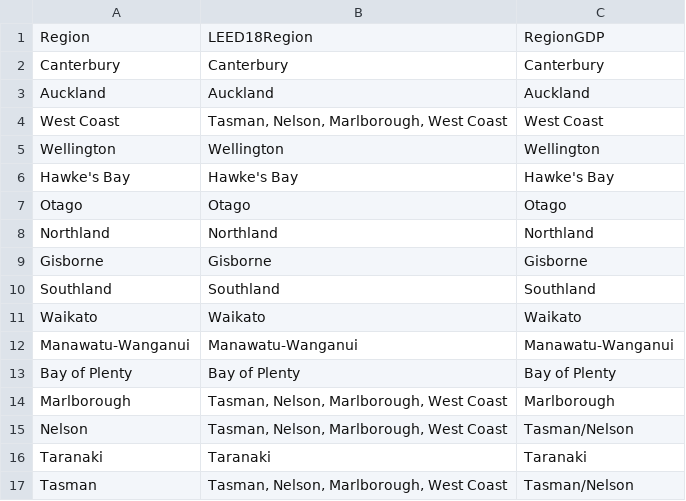
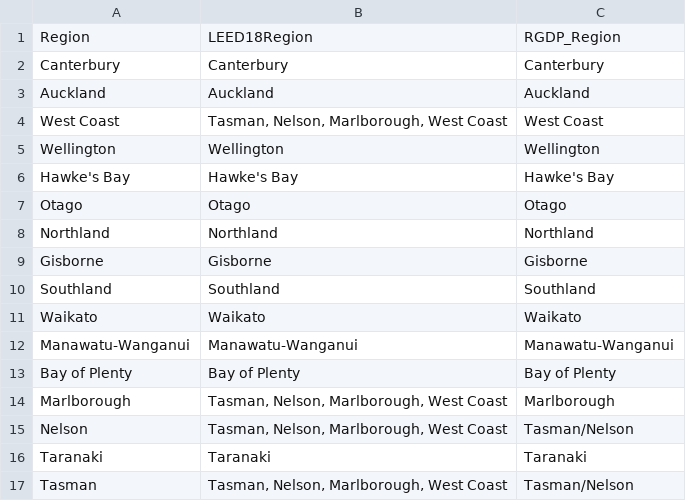
Before and after one commit to DrRoad/MTAGDP, a CSV file: data_raw/concordances/region_to_leed18_andRGDP_region.csv, drawn as a sheet.

```diff
--- a/data_raw/concordances/region_to_leed18_andRGDP_region.csv
+++ b/data_raw/concordances/region_to_leed18_andRGDP_region.csv
@@ -1,2 +1,2 @@
-Region,LEED18Region,RegionGDP
+Region,LEED18Region,RGDP_Region
 Canterbury,Canterbury,Canterbury
```
Also changed, not shown: data/mtagdp_totals.csv, data/mtagdp_totals_public.csv, 35 other files.
